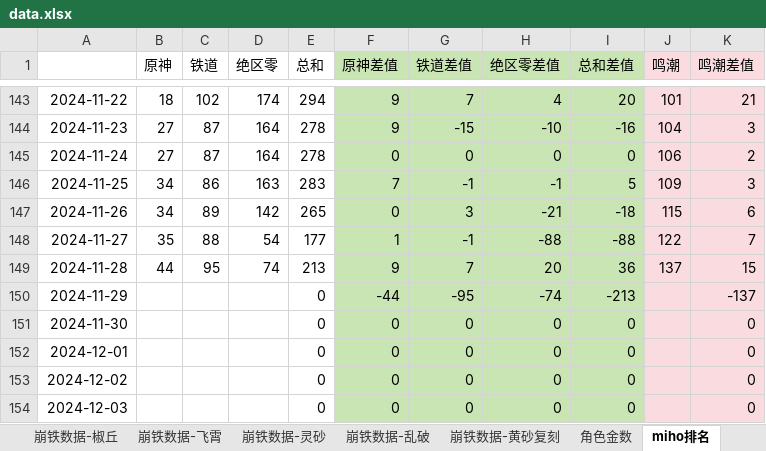
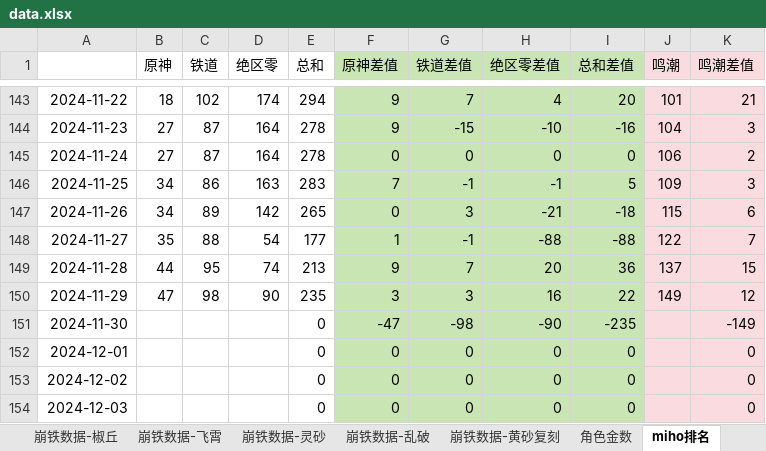
Before and after one commit to zq56745674/HSR_DATA_SERVER, an Excel workbook: doc/data.xlsx, sheet miho排名, drawn as a sheet; only a part is shown, gaps mark what is left out; values as stored, in another font and other column widths than the file's, no borders; charts and pictures not drawn; the diff names each change by its address in the sheet, - before the commit and + after, or states it on an @@ line.

```diff
--- a/doc/data.xlsx (sheet miho排名)
+++ b/doc/data.xlsx (sheet miho排名)
-B150 (原神): (empty)
+B150 (原神): 47
-C150 (铁道): (empty)
+C150 (铁道): 98
-D150 (绝区零): (empty)
+D150 (绝区零): 90
-E150 (总和): 0
+E150 (总和): 235
-F150 (原神差值): -44
+F150 (原神差值): 3
-G150 (铁道差值): -95
+G150 (铁道差值): 3
-H150 (绝区零差值): -74
+H150 (绝区零差值): 16
-I150 (总和差值): -213
+I150 (总和差值): 22
-J150 (鸣潮): (empty)
+J150 (鸣潮): 149
-K150 (鸣潮差值): -137
+K150 (鸣潮差值): 12
-F151 (原神差值): 0
+F151 (原神差值): -47
-G151 (铁道差值): 0
+G151 (铁道差值): -98
-H151 (绝区零差值): 0
+H151 (绝区零差值): -90
-I151 (总和差值): 0
+I151 (总和差值): -235
-K151 (鸣潮差值): 0
+K151 (鸣潮差值): -149
```
Also changed, not shown: sheet miho日历2024, sheet IOS畅销榜, sheet miho日历2025, charts or pictures.
